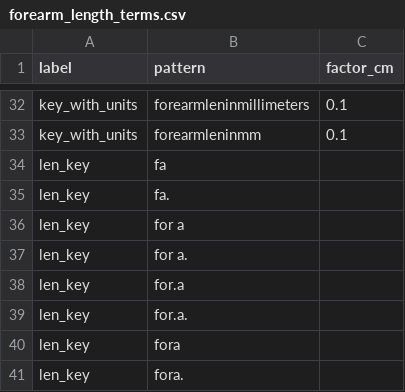
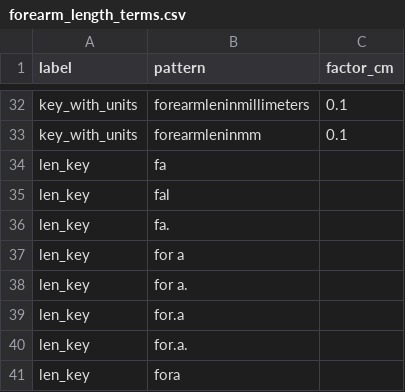
Before and after one commit to rafelafrance/PowerRANGES, a CSV file: ranges/pylib/rules/terms/forearm_length_terms.csv, drawn as a sheet; only a part is shown, gaps mark what is left out; the shorter side is filled out with more unchanged rows.

```diff
--- a/ranges/pylib/rules/terms/forearm_length_terms.csv
+++ b/ranges/pylib/rules/terms/forearm_length_terms.csv
@@ -34,2 +34,3 @@ key_with_units,forearmleninmm,0.1
 len_key,fa
+len_key,fal
 len_key,fa.
```
Also changed, not shown: ranges/pylib/rules/terms/body_mass_terms.csv, ranges/pylib/rules/terms/hind_foot_length_terms.csv, 13 other files.
